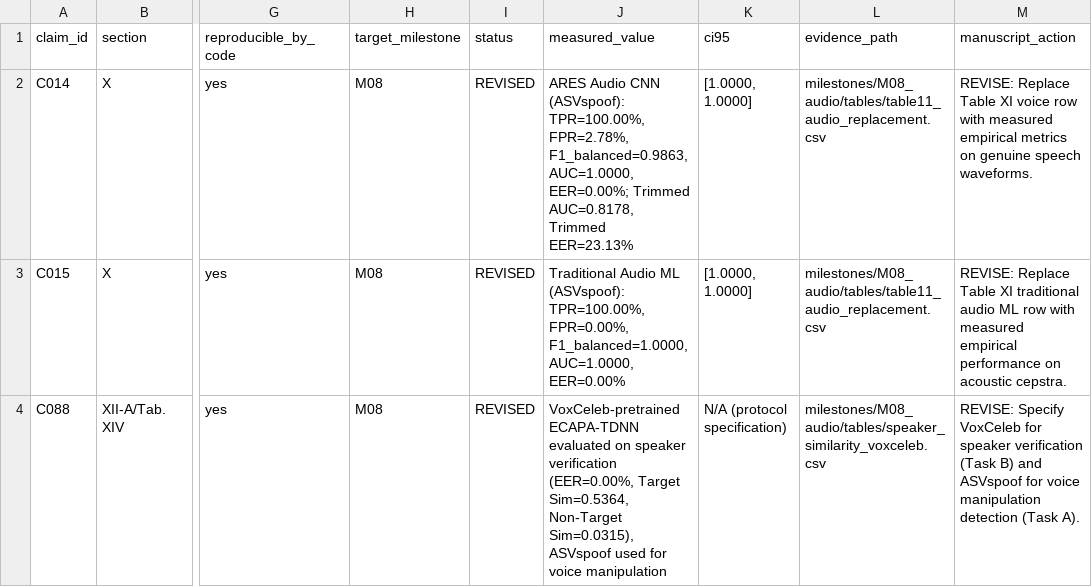
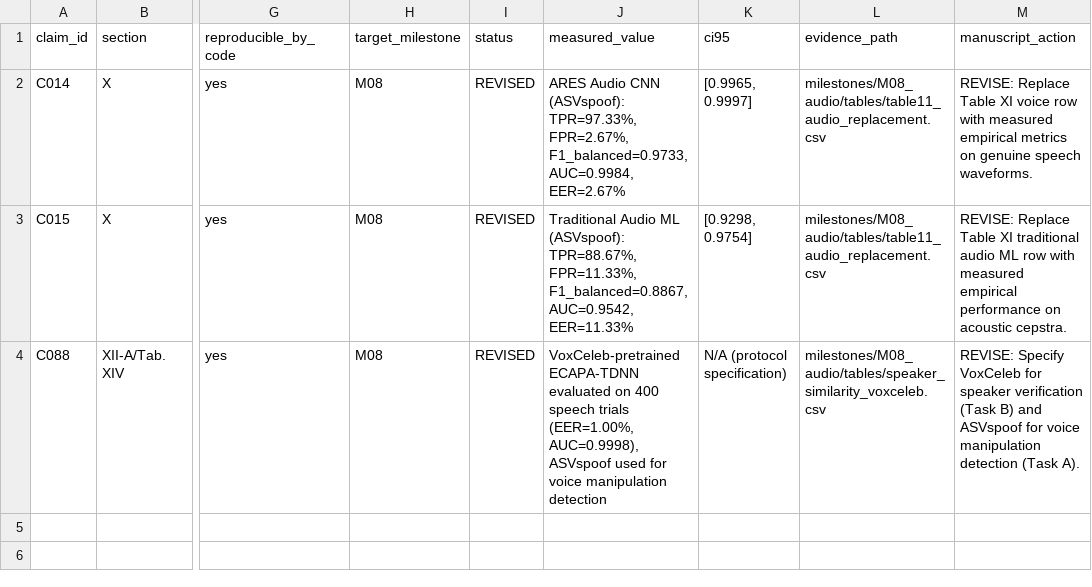
Before and after one commit to gurarpitzz/Ares-Cognitive-Computation, a CSV file: milestones/M08_audio/ledger_delta.csv, drawn as a sheet; only a part is shown, gaps mark what is left out; the diff names each change by its address in the sheet, - before the commit and + after, or states it on an @@ line.

```diff
--- a/milestones/M08_audio/ledger_delta.csv
+++ b/milestones/M08_audio/ledger_delta.csv
-J2 (measured_value): …CNN (ASVspoof): TPR=100.00%, FPR=2.78%, F1_balanced=0.9863, AUC=1.0000, EER=0.00%; Trimmed AUC=0.8178, Trimmed EER=23.13%
+J2 (measured_value): …CNN (ASVspoof): TPR=97.33%, FPR=2.67%, F1_balanced=0.9733, AUC=0.9984, EER=2.67%
-K2 (ci95): [1.0000, 1.0000]
+K2 (ci95): [0.9965, 0.9997]
-J3 (measured_value): …ML (ASVspoof): TPR=100.00%, FPR=0.00%, F1_balanced=1.0000, AUC=1.0000, EER=0.00%
+J3 (measured_value): …ML (ASVspoof): TPR=88.67%, FPR=11.33%, F1_balanced=0.8867, AUC=0.9542, EER=11.33%
-K3 (ci95): [1.0000, 1.0000]
+K3 (ci95): [0.9298, 0.9754]
-J4 (measured_value): …evaluated on speaker verification (EER=0.00%, Target Sim=0.5364, Non-Target Sim=0.0315), ASVspoof used for voice manipulation
+J4 (measured_value): …evaluated on 400 speech trials (EER=1.00%, AUC=0.9998), ASVspoof used for voice manipulation detection
```
Also changed, not shown: milestones/M08_audio/tables/audio_main.csv, milestones/M08_audio/tables/table11_audio_replacement.csv, 27 other files.
